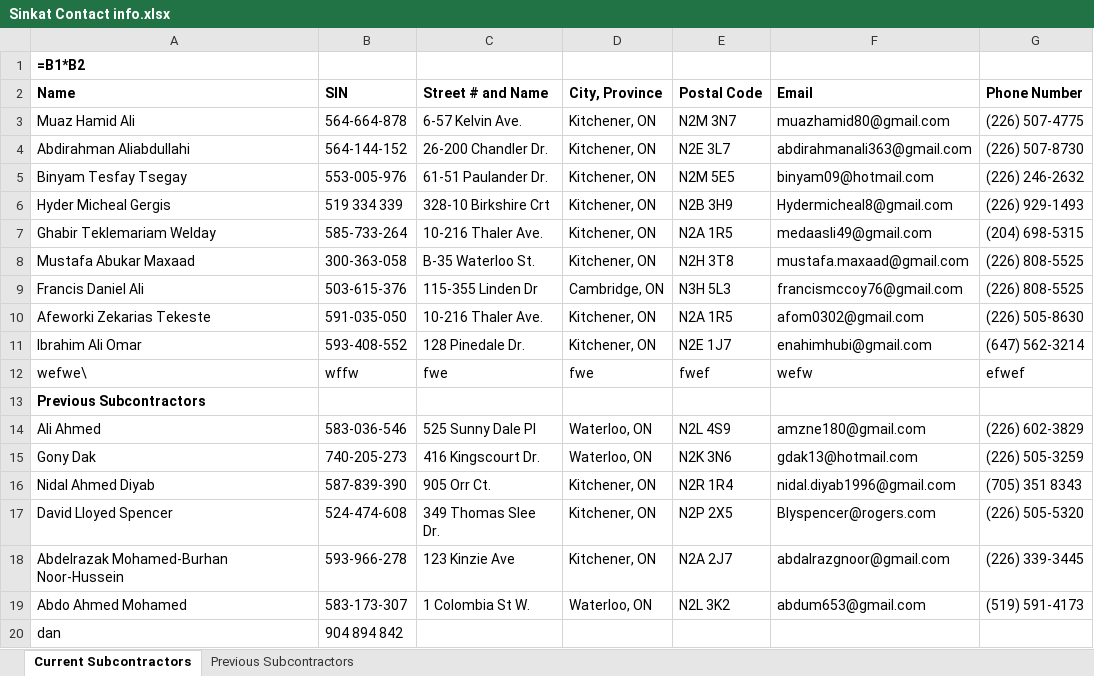
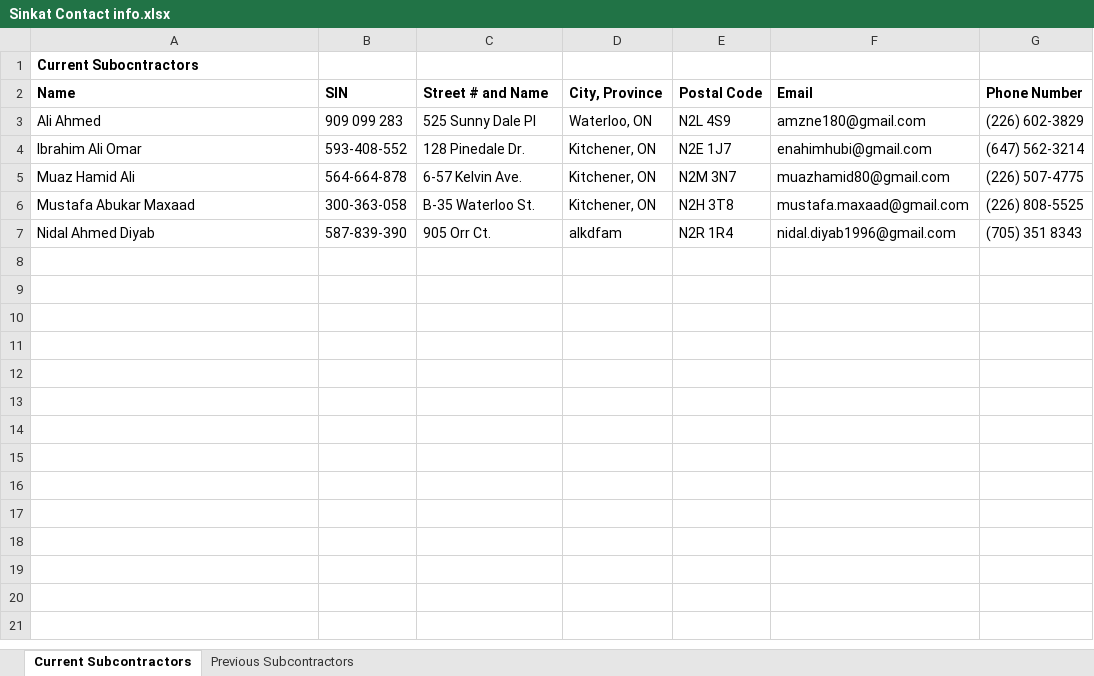
Before and after one commit to DanielvPhung/Subcontractor, an Excel workbook: Sinkat Contact info.xlsx, sheet Current Subcontractors, drawn as a sheet; only a part is shown; values as stored, in another font and other column widths than the file's, no borders; formulas without a stored value are shown as written; removed rows and columns are numbered as before the commit, all else as after; the diff covers the shown part only; the diff names each change by its address in the sheet, - before the commit and + after, or states it on an @@ line.

```diff
--- a/Sinkat Contact info.xlsx (sheet Current Subcontractors)
+++ b/Sinkat Contact info.xlsx (sheet Current Subcontractors)
-A1 (Name): =B1*B2
+A1 (Name): Current Subocntractors
+row 3: Ali Ahmed | 909 099 283 | 525 Sunny Dale Pl | Waterloo, ON | N2L 4S9 | amzne180@gmail.com | (226) 602-3829
@@ row 11 moved to row 4: Ibrahim Ali Omar @@
-row 4: Abdirahman Aliabdullahi | 564-144-152 | 26-200 Chandler Dr. | Kitchener, ON | N2E 3L7 | abdirahmanali363@gmail.com | (226) 507-8730
-row 5: Binyam Tesfay Tsegay | 553-005-976 | 61-51 Paulander Dr. | Kitchener, ON | N2M 5E5 | binyam09@hotmail.com | (226) 246-2632
-row 6: Hyder Micheal Gergis | 519 334 339 | 328-10 Birkshire Crt | Kitchener, ON | N2B 3H9 | Hydermicheal8@gmail.com | (226) 929-1493
-row 7: Ghabir Teklemariam Welday | 585-733-264 | 10-216 Thaler Ave. | Kitchener, ON | N2A 1R5 | medaasli49@gmail.com | (204) 698-5315
-row 9: Francis Daniel Ali | 503-615-376 | 115-355 Linden Dr | Cambridge, ON | N3H 5L3 | francismccoy76@gmail.com | (226) 808-5525
-row 10: Afeworki Zekarias Tekeste | 591-035-050 | 10-216 Thaler Ave. | Kitchener, ON | N2A 1R5 | afom0302@gmail.com | (226) 505-8630
-row 12: wefwe\ | wffw | fwe | fwe | fwef | wefw | efwef
-row 13: Previous Subcontractors
-row 14: Ali Ahmed | 583-036-546 | 525 Sunny Dale Pl | Waterloo, ON | N2L 4S9 | amzne180@gmail.com | (226) 602-3829
-row 15: Gony Dak | 740-205-273 | 416 Kingscourt Dr. | Waterloo, ON | N2K 3N6 | gdak13@hotmail.com | (226) 505-3259
-D7 (City, Province): Kitchener, ON
+D7 (City, Province): alkdfam
-row 17: David Lloyed Spencer | 524-474-608 | 349 Thomas Slee Dr. | Kitchener, ON | N2P 2X5 | Blyspencer@rogers.com | (226) 505-5320
-row 18: Abdelrazak Mohamed-Burhan Noor-Hussein | 593-966-278 | 123 Kinzie Ave | Kitchener, ON | N2A 2J7 | abdalrazgnoor@gmail.com | (226) 339-3445
-row 19: Abdo Ahmed Mohamed | 583-173-307 | 1 Colombia St W. | Waterloo, ON | N2L 3K2 | abdum653@gmail.com | (519) 591-4173
-row 20: dan | 904 894 842
```
Also changed, not shown: 11 removed rows elsewhere in this sheet, sheet Previous Subcontractors, 3 other files.
